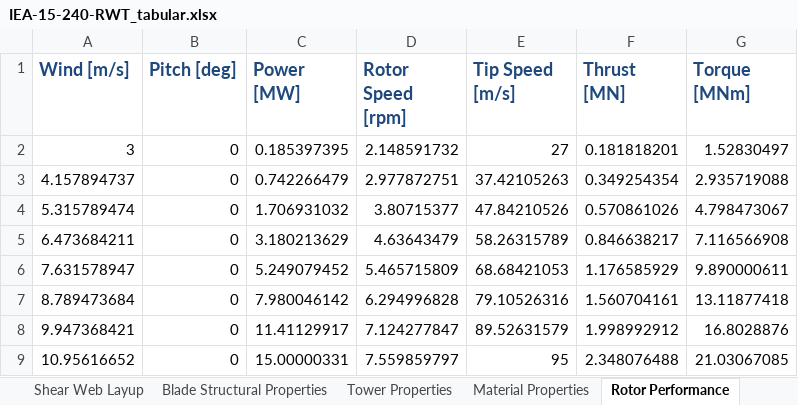
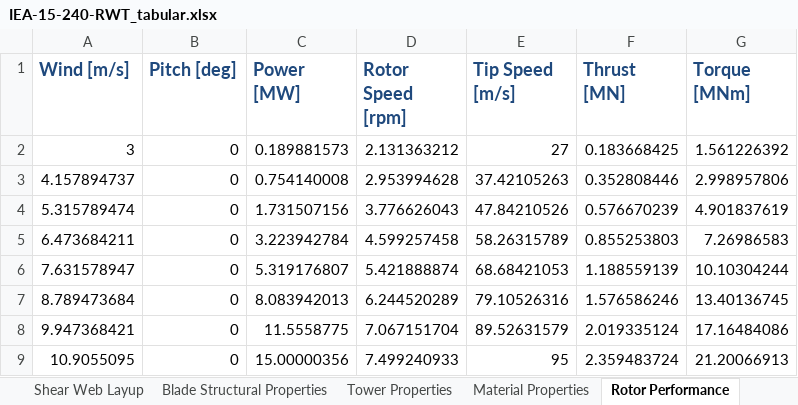
Before and after one commit to IEAWindTask37/IEA-15-240-RWT, an Excel workbook: Documentation/IEA-15-240-RWT_tabular.xlsx, sheet Rotor Performance, drawn as a sheet; only a part is shown; values as stored, in another font and other column widths than the file's, no borders; removed rows and columns are numbered as before the commit, all else as after; the diff covers the shown part only; the diff names each change by its address in the sheet, - before the commit and + after, or states it on an @@ line.

```diff
--- a/Documentation/IEA-15-240-RWT_tabular.xlsx (sheet Rotor Performance)
+++ b/Documentation/IEA-15-240-RWT_tabular.xlsx (sheet Rotor Performance)
-C2 (Power [MW]): 0.185397395
+C2 (Power [MW]): 0.189881573
-D2 (Rotor Speed [rpm]): 2.148591732
+D2 (Rotor Speed [rpm]): 2.131363212
-F2 (Thrust [MN]): 0.181818201
+F2 (Thrust [MN]): 0.183668425
-G2 (Torque [MNm]): 1.52830497
+G2 (Torque [MNm]): 1.561226392
-C3 (Power [MW]): 0.742266479
+C3 (Power [MW]): 0.754140008
-D3 (Rotor Speed [rpm]): 2.977872751
+D3 (Rotor Speed [rpm]): 2.953994628
-F3 (Thrust [MN]): 0.349254354
+F3 (Thrust [MN]): 0.352808446
-G3 (Torque [MNm]): 2.935719088
+G3 (Torque [MNm]): 2.998957806
-C4 (Power [MW]): 1.706931032
+C4 (Power [MW]): 1.731507156
-D4 (Rotor Speed [rpm]): 3.80715377
+D4 (Rotor Speed [rpm]): 3.776626043
-F4 (Thrust [MN]): 0.570861026
+F4 (Thrust [MN]): 0.576670239
-G4 (Torque [MNm]): 4.798473067
+G4 (Torque [MNm]): 4.901837619
-C5 (Power [MW]): 3.180213629
+C5 (Power [MW]): 3.223942784
-D5 (Rotor Speed [rpm]): 4.63643479
+D5 (Rotor Speed [rpm]): 4.599257458
-F5 (Thrust [MN]): 0.846638217
+F5 (Thrust [MN]): 0.855253803
-G5 (Torque [MNm]): 7.116566908
+G5 (Torque [MNm]): 7.26986583
-C6 (Power [MW]): 5.249079452
+C6 (Power [MW]): 5.319176807
-D6 (Rotor Speed [rpm]): 5.465715809
+D6 (Rotor Speed [rpm]): 5.421888874
-F6 (Thrust [MN]): 1.176585929
+F6 (Thrust [MN]): 1.188559139
-G6 (Torque [MNm]): 9.890000611
+G6 (Torque [MNm]): 10.10304244
-C7 (Power [MW]): 7.980046142
+C7 (Power [MW]): 8.083942013
-D7 (Rotor Speed [rpm]): 6.294996828
+D7 (Rotor Speed [rpm]): 6.244520289
-F7 (Thrust [MN]): 1.560704161
+F7 (Thrust [MN]): 1.576586246
-G7 (Torque [MNm]): 13.11877418
+G7 (Torque [MNm]): 13.40136745
-C8 (Power [MW]): 11.41129917
+C8 (Power [MW]): 11.5558775
-D8 (Rotor Speed [rpm]): 7.124277847
+D8 (Rotor Speed [rpm]): 7.067151704
-F8 (Thrust [MN]): 1.998992912
+F8 (Thrust [MN]): 2.019335124
-G8 (Torque [MNm]): 16.8028876
+G8 (Torque [MNm]): 17.16484086
-row 9: 10.95616652 | 0 | 15.00000331 | 7.559859797 | 95 | 2.348076488 | 21.03067085
+row 9: 10.9055095 | 0 | 15.00000356 | 7.499240933 | 95 | 2.359483724 | 21.20066913
```
Also changed, not shown: 48 edited cells elsewhere in this sheet, sheet Blade Support Structure, sheet Blade Structural Properties, sheet Blade Geometry, sheet Blade Shell Layup, sheet Shear Web Layup, sheet Overview, 1 more sheet, other sheet tabs, Documentation/RNA_modeling_properties.xlsx, 8 other files.
